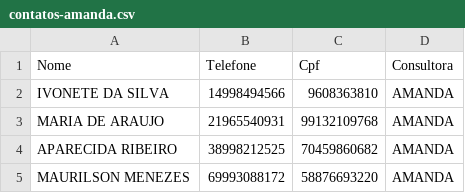
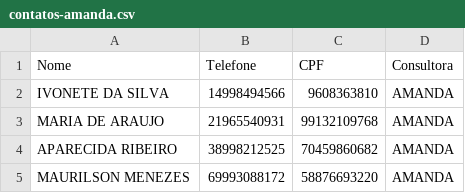
Before and after one commit to sousas2ds/Contatos, a CSV file: contatos-amanda.csv, drawn as a sheet; only a part is shown.

Commit message:
Update contatos-amanda.csv

```diff
--- a/contatos-amanda.csv
+++ b/contatos-amanda.csv
@@ -1,2 +1,2 @@
-Nome;Telefone;Cpf;Consultora
+Nome;Telefone;CPF;Consultora
 IVONETE DA SILVA;14998494566;9608363810;AMANDA
```
